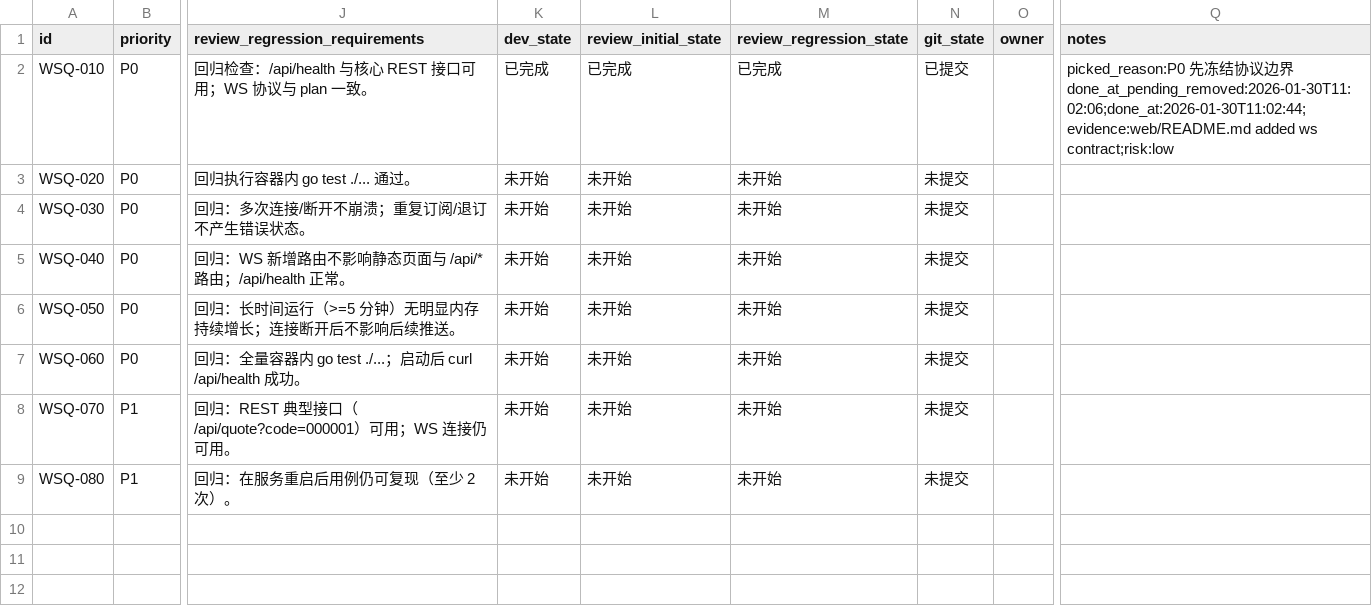
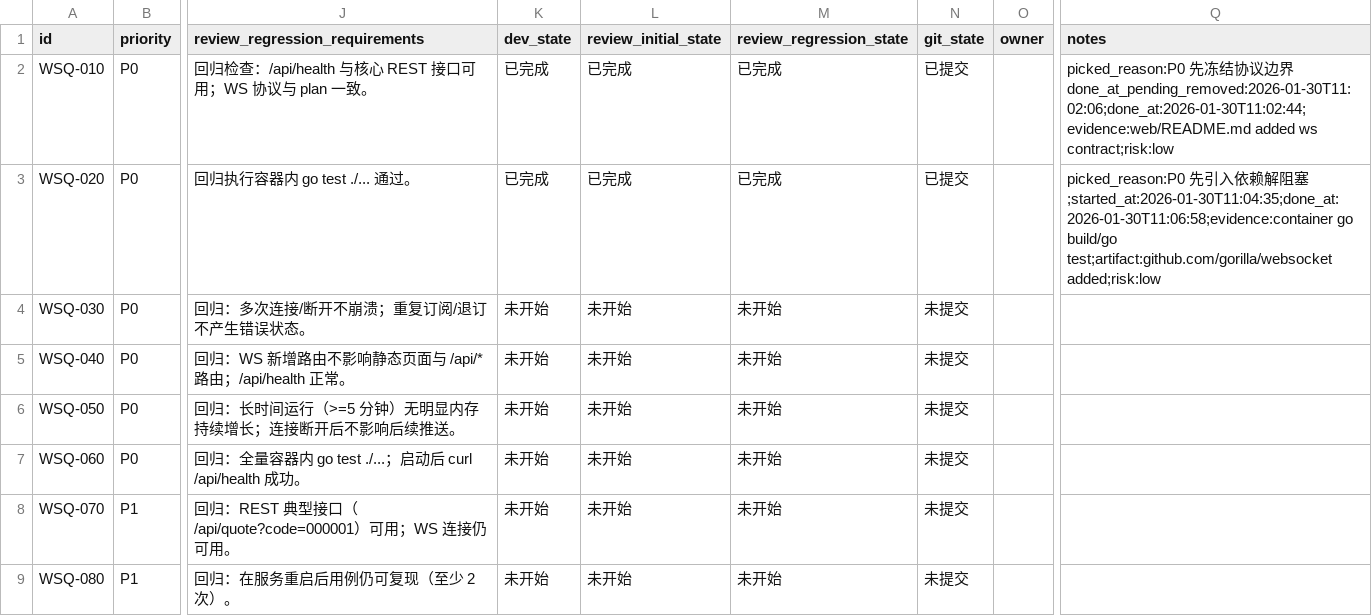
Before and after one commit to 2635064692/tdx-api, a CSV file: issues/2026-01-30_10-54-54-ws-quote-push.csv, drawn as a sheet; only a part is shown, gaps mark what is left out; the diff names each change by its address in the sheet, - before the commit and + after, or states it on an @@ line.

Commit message:
feat(web)：[WSQ-020] 引入 gorilla/websocket 依赖
1. web 模块加入 github.com/gorilla/websocket 依赖

2. 容器内 go build/go test 验证通过

```diff
--- a/issues/2026-01-30_10-54-54-ws-quote-push.csv
+++ b/issues/2026-01-30_10-54-54-ws-quote-push.csv
-K3 (dev_state): 未开始
+K3 (dev_state): 已完成
-L3 (review_initial_state): 未开始
+L3 (review_initial_state): 已完成
-M3 (review_regression_state): 未开始
+M3 (review_regression_state): 已完成
-N3 (git_state): 未提交
+N3 (git_state): 已提交
-Q3 (notes): (empty)
+Q3 (notes): picked_reason:P0 先引入依赖解阻塞;started_at:2026-01-30T11:04:35;done_at:2026-01-30T11:06:58;evidence:container go build/go test;artifact:github.com/gorilla/websocket added;risk:low
```
Also changed, not shown: 2 other files.
